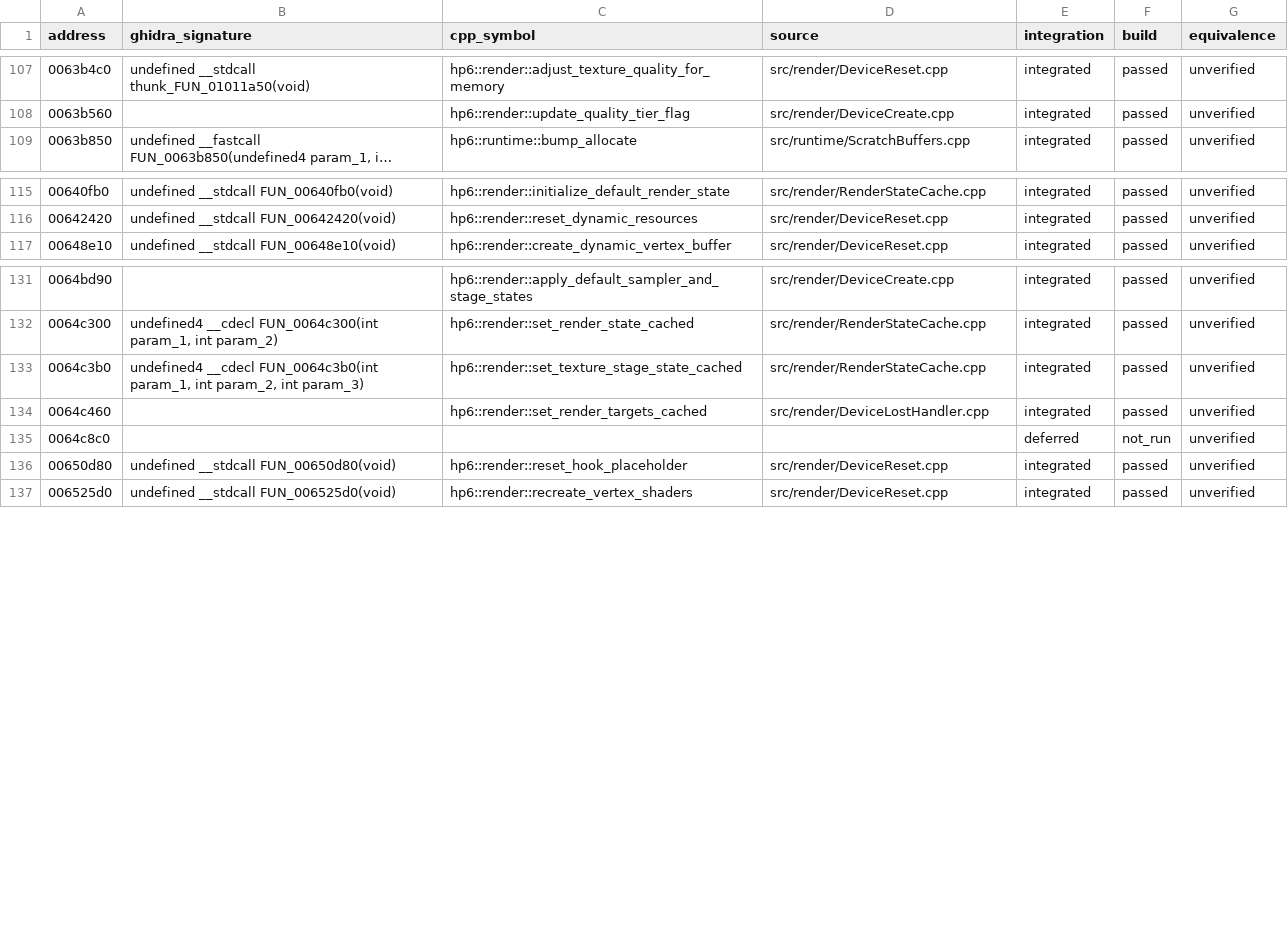
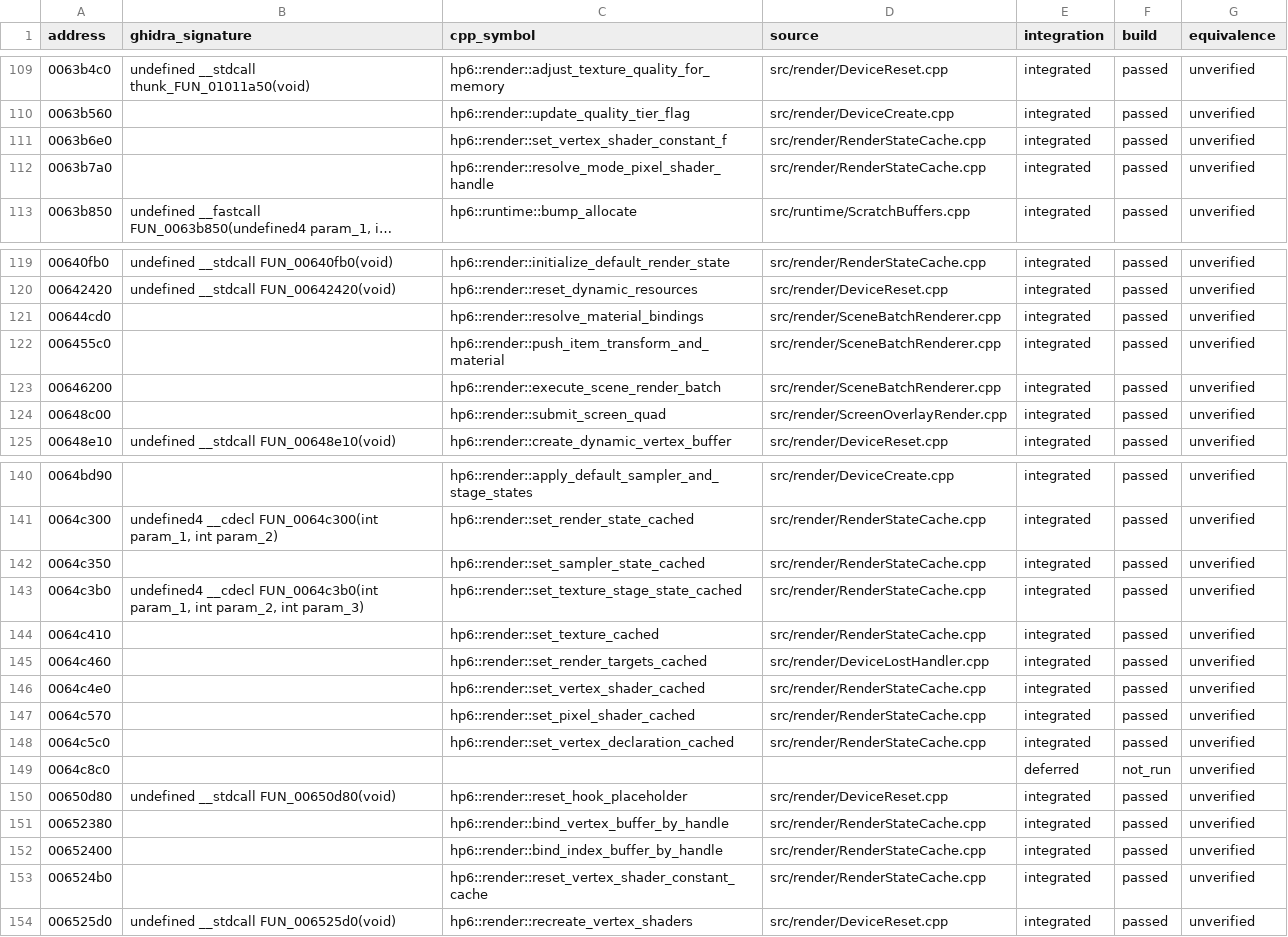
Before and after one commit to MidacoYT/HP6-Recomp, a CSV file: architecture/address_map.csv, drawn as a sheet; only a part is shown, gaps mark what is left out; long unchanged cells end in …; the diff covers the shown part only; the diff names each change by its address in the sheet, - before the commit and + after, or states it on an @@ line.

```diff
--- a/architecture/address_map.csv
+++ b/architecture/address_map.csv
+row 111: 0063b6e0 |  | hp6::render::set_vertex_shader_constant_f | src/render/RenderStateCache.cpp | integrated | passed | unverified
+row 112: 0063b7a0 |  | hp6::render::resolve_mode_pixel_shader_handle | src/render/RenderStateCache.cpp | integrated | passed | unverified
+row 121: 00644cd0 |  | hp6::render::resolve_material_bindings | src/render/SceneBatchRenderer.cpp | integrated | passed | unverified
+row 122: 006455c0 |  | hp6::render::push_item_transform_and_material | src/render/SceneBatchRenderer.cpp | integrated | passed | unverified
+row 123: 00646200 |  | hp6::render::execute_scene_render_batch | src/render/SceneBatchRenderer.cpp | integrated | passed | unverified
+row 124: 00648c00 |  | hp6::render::submit_screen_quad | src/render/ScreenOverlayRender.cpp | integrated | passed | unverified
+row 142: 0064c350 |  | hp6::render::set_sampler_state_cached | src/render/RenderStateCache.cpp | integrated | passed | unverified
+row 144: 0064c410 |  | hp6::render::set_texture_cached | src/render/RenderStateCache.cpp | integrated | passed | unverified
+row 146: 0064c4e0 |  | hp6::render::set_vertex_shader_cached | src/render/RenderStateCache.cpp | integrated | passed | unverified
+row 147: 0064c570 |  | hp6::render::set_pixel_shader_cached | src/render/RenderStateCache.cpp | integrated | passed | unverified
+row 148: 0064c5c0 |  | hp6::render::set_vertex_declaration_cached | src/render/RenderStateCache.cpp | integrated | passed | unverified
+row 151: 00652380 |  | hp6::render::bind_vertex_buffer_by_handle | src/render/RenderStateCache.cpp | integrated | passed | unverified
+row 152: 00652400 |  | hp6::render::bind_index_buffer_by_handle | src/render/RenderStateCache.cpp | integrated | passed | unverified
+row 153: 006524b0 |  | hp6::render::reset_vertex_shader_constant_cache | src/render/RenderStateCache.cpp | integrated | passed | unverified
```
Also changed, not shown: 4 added rows elsewhere in this file, 22 other files.
